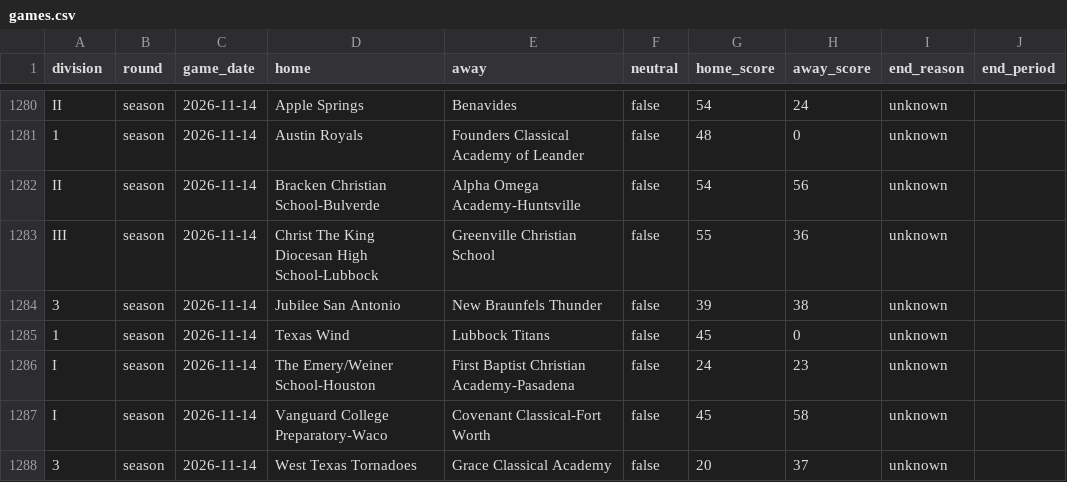
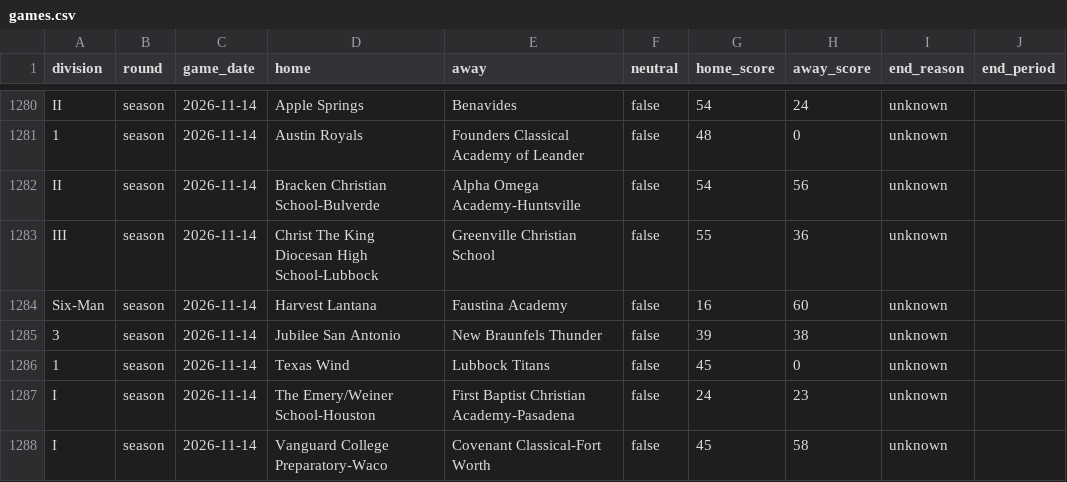
Before and after one commit to txsixman/txsixmanfootball, a CSV file: data/seed/maxpreps-2026/games.csv, drawn as a sheet; only a part is shown, gaps mark what is left out; the shorter side is filled out with more unchanged rows; the diff names each change by its address in the sheet, - before the commit and + after, or states it on an @@ line.

```diff
--- a/data/seed/maxpreps-2026/games.csv
+++ b/data/seed/maxpreps-2026/games.csv
+row 1284: Six-Man | season | 2026-11-14 | Harvest Lantana | Faustina Academy | false | 16 | 60 | unknown
```
Also changed, not shown: data/seed/maxpreps-2026/playoffs.csv, 1 other file.
